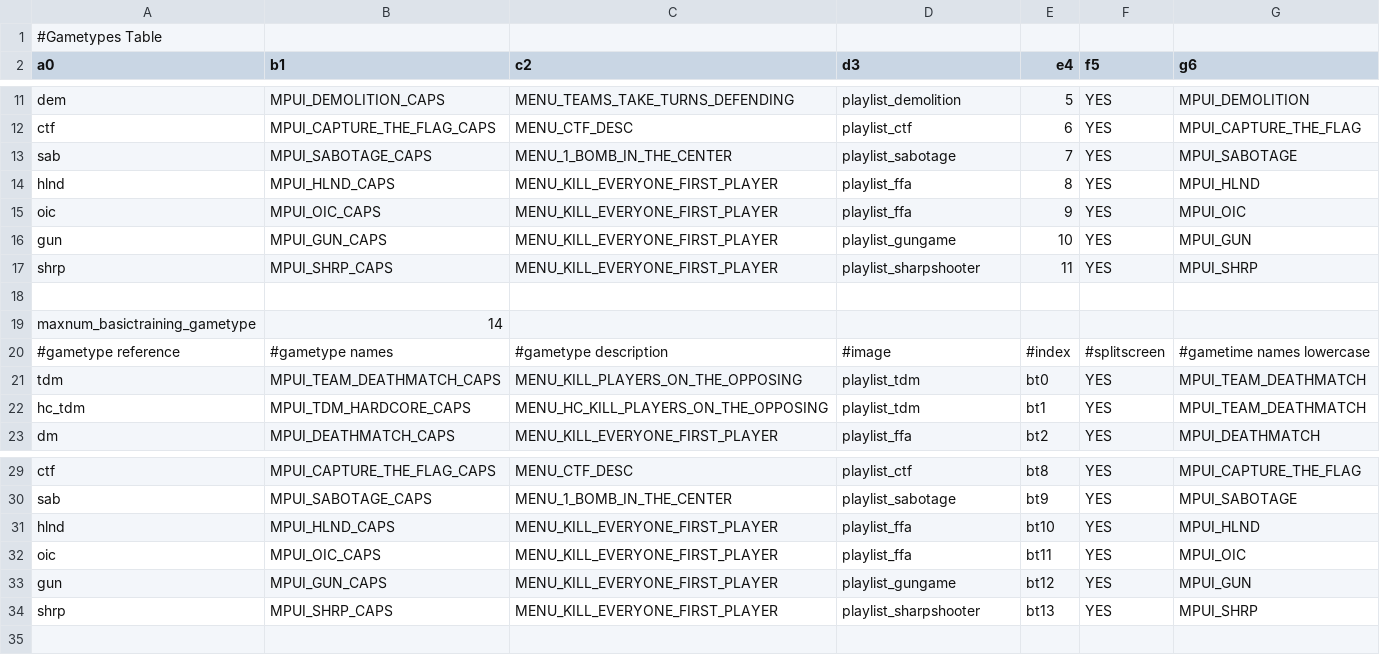
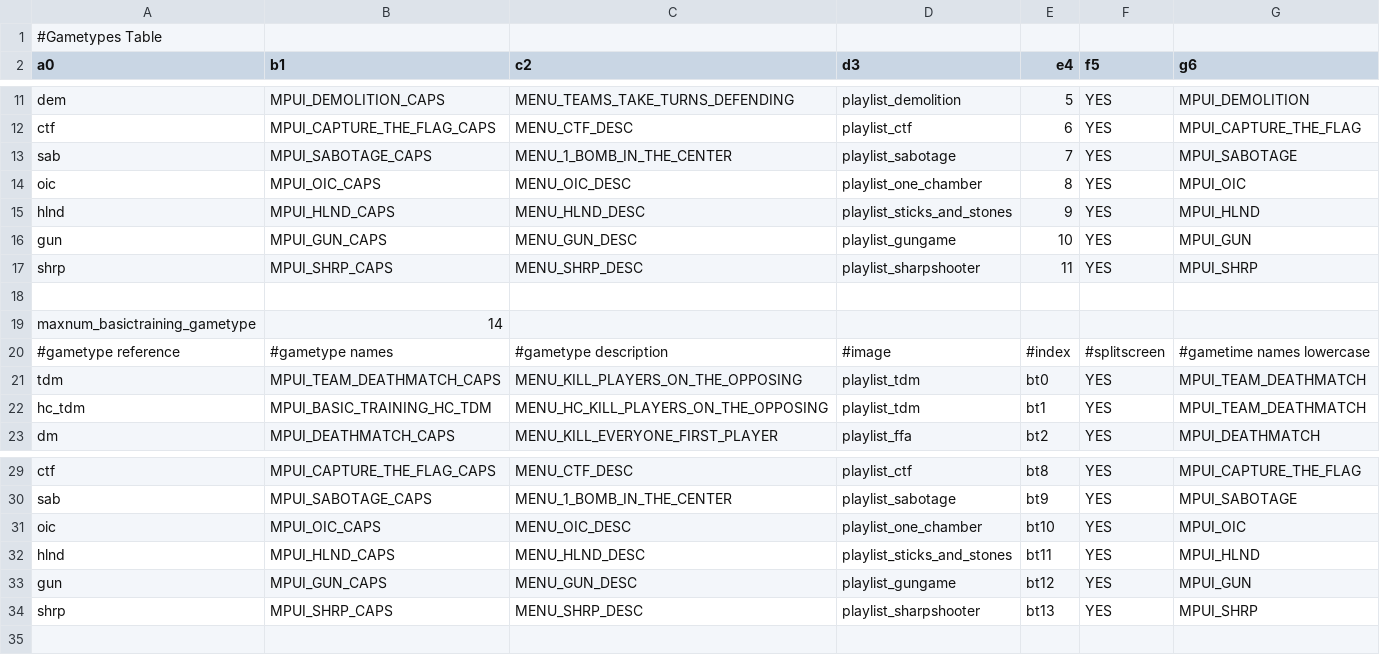
Before and after one commit to ineedbots/t5_bot_warfare, a CSV file: mp/gametypesTable.csv, drawn as a sheet; only a part is shown, gaps mark what is left out.

Commit message:
Update gametypesTable.csv
* Changed to use the correct descriptions and images for: One in the Chamber, Sticks and Stones, Gun Game, and Sharpshooter.
* Changed the displayed gametype name for Hardcore TDM to match the one used in vanilla.
* Switched the positions of HLND and OIC to match the order shown on the console version of the game.

```diff
--- a/mp/gametypesTable.csv
+++ b/mp/gametypesTable.csv
@@ -13,6 +13,6 @@ ctf,MPUI_CAPTURE_THE_FLAG_CAPS,MENU_CTF_DESC,playlist_ctf,6,YES,MPUI_CAPTURE_THE
 sab,MPUI_SABOTAGE_CAPS,MENU_1_BOMB_IN_THE_CENTER,playlist_sabotage,7,YES,MPUI_SABOTAGE
-hlnd,MPUI_HLND_CAPS,MENU_KILL_EVERYONE_FIRST_PLAYER,playlist_ffa,8,YES,MPUI_HLND
-oic,MPUI_OIC_CAPS,MENU_KILL_EVERYONE_FIRST_PLAYER,playlist_ffa,9,YES,MPUI_OIC
-gun,MPUI_GUN_CAPS,MENU_KILL_EVERYONE_FIRST_PLAYER,playlist_gungame,10,YES,MPUI_GUN
-shrp,MPUI_SHRP_CAPS,MENU_KILL_EVERYONE_FIRST_PLAYER,playlist_sharpshooter,11,YES,MPUI_SHRP
+oic,MPUI_OIC_CAPS,MENU_OIC_DESC,playlist_one_chamber,8,YES,MPUI_OIC
+hlnd,MPUI_HLND_CAPS,MENU_HLND_DESC,playlist_sticks_and_stones,9,YES,MPUI_HLND
+gun,MPUI_GUN_CAPS,MENU_GUN_DESC,playlist_gungame,10,YES,MPUI_GUN
+shrp,MPUI_SHRP_CAPS,MENU_SHRP_DESC,playlist_sharpshooter,11,YES,MPUI_SHRP
 ,,,,,,
@@ -21,3 +21,3 @@ maxnum_basictraining_gametype,14,,,,,
 tdm,MPUI_TEAM_DEATHMATCH_CAPS,MENU_KILL_PLAYERS_ON_THE_OPPOSING,playlist_tdm,bt0,YES,MPUI_TEAM_DEATHMATCH
-hc_tdm,MPUI_TDM_HARDCORE_CAPS,MENU_HC_KILL_PLAYERS_ON_THE_OPPOSING,playlist_tdm,bt1,YES,MPUI_TEAM_DEATHMATCH
+hc_tdm,MPUI_BASIC_TRAINING_HC_TDM,MENU_HC_KILL_PLAYERS_ON_THE_OPPOSING,playlist_tdm,bt1,YES,MPUI_TEAM_DEATHMATCH
 dm,MPUI_DEATHMATCH_CAPS,MENU_KILL_EVERYONE_FIRST_PLAYER,playlist_ffa,bt2,YES,MPUI_DEATHMATCH
@@ -30,6 +30,6 @@ ctf,MPUI_CAPTURE_THE_FLAG_CAPS,MENU_CTF_DESC,playlist_ctf,bt8,YES,MPUI_CAPTURE_T
 sab,MPUI_SABOTAGE_CAPS,MENU_1_BOMB_IN_THE_CENTER,playlist_sabotage,bt9,YES,MPUI_SABOTAGE
-hlnd,MPUI_HLND_CAPS,MENU_KILL_EVERYONE_FIRST_PLAYER,playlist_ffa,bt10,YES,MPUI_HLND
-oic,MPUI_OIC_CAPS,MENU_KILL_EVERYONE_FIRST_PLAYER,playlist_ffa,bt11,YES,MPUI_OIC
-gun,MPUI_GUN_CAPS,MENU_KILL_EVERYONE_FIRST_PLAYER,playlist_gungame,bt12,YES,MPUI_GUN
-shrp,MPUI_SHRP_CAPS,MENU_KILL_EVERYONE_FIRST_PLAYER,playlist_sharpshooter,bt13,YES,MPUI_SHRP
+oic,MPUI_OIC_CAPS,MENU_OIC_DESC,playlist_one_chamber,bt10,YES,MPUI_OIC
+hlnd,MPUI_HLND_CAPS,MENU_HLND_DESC,playlist_sticks_and_stones,bt11,YES,MPUI_HLND
+gun,MPUI_GUN_CAPS,MENU_GUN_DESC,playlist_gungame,bt12,YES,MPUI_GUN
+shrp,MPUI_SHRP_CAPS,MENU_SHRP_DESC,playlist_sharpshooter,bt13,YES,MPUI_SHRP
 ,,,,,,
```
